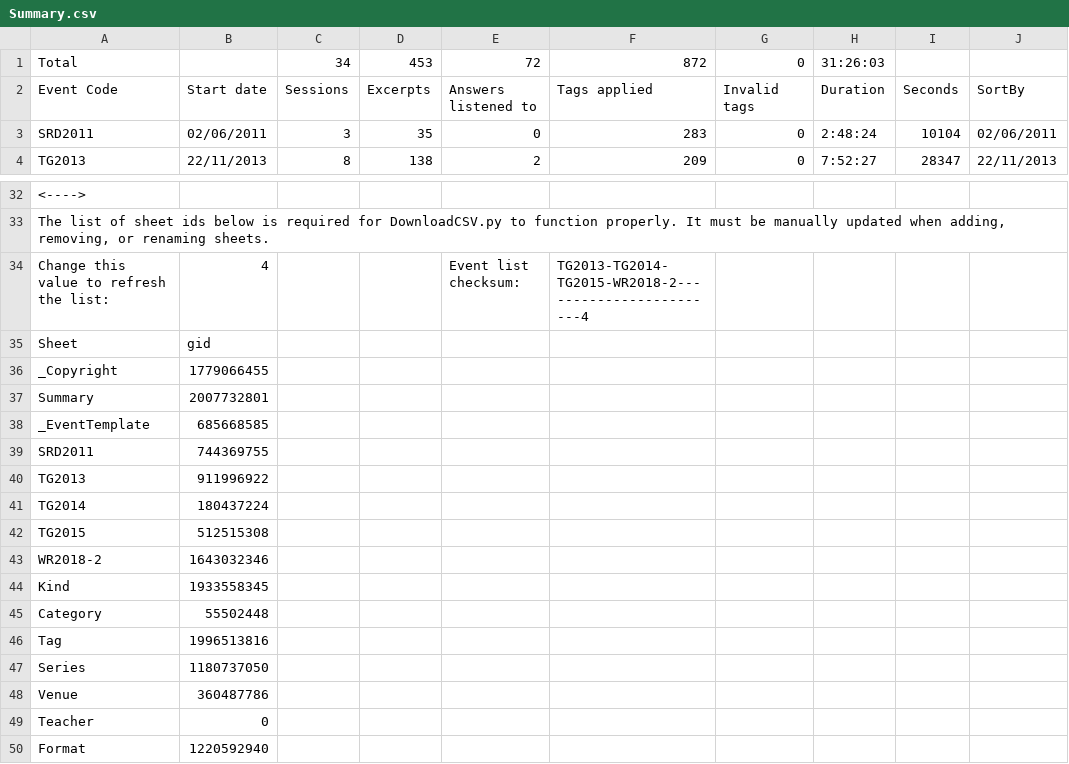
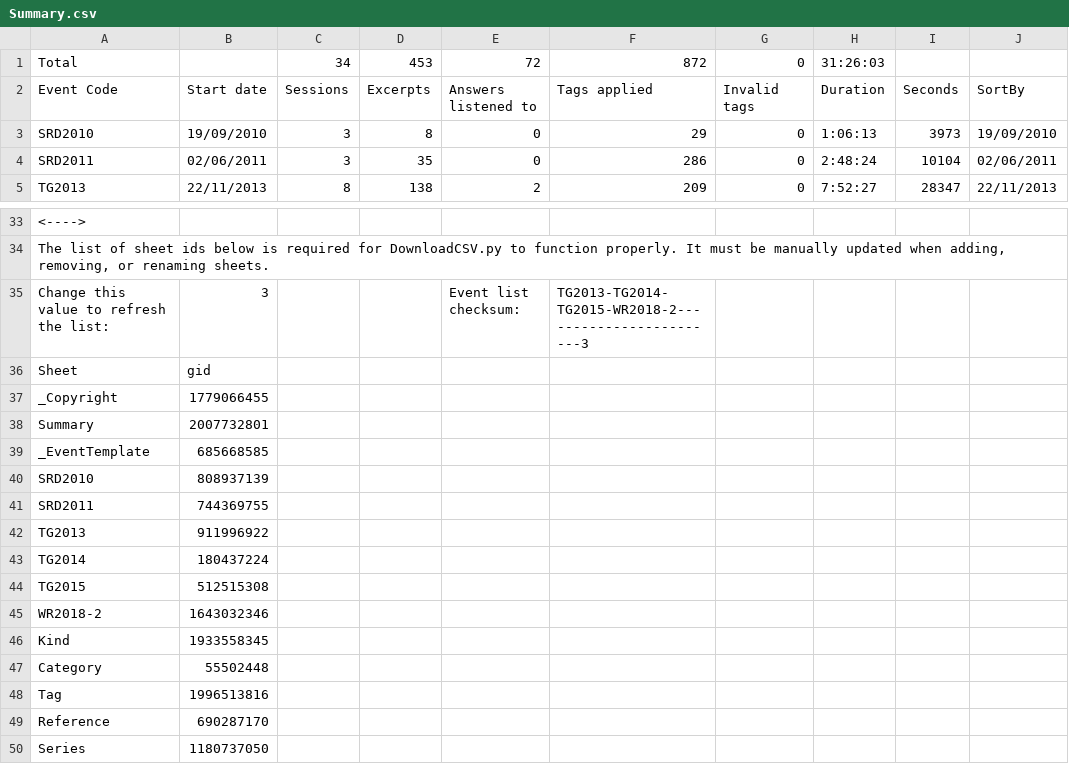
Before and after one commit to Kaccana-Bhikkhu/kaccana-bhikkhu.github.io, a CSV file: csv/Summary.csv, drawn as a sheet; only a part is shown, gaps mark what is left out; the shorter side is filled out with more unchanged rows; addresses are those after the commit; the diff names each change by its address in the sheet, - before the commit and + after, or states it on an @@ line.

```diff
--- a/csv/Summary.csv
+++ b/csv/Summary.csv
+row 3: SRD2010 | 19/09/2010 | 3 | 8 | 0 | 29 | 0 | 1:06:13 | 3973 | 19/09/2010
-F4: 283
+F4: 286
-B35: 4
+B35: 3
-F35: TG2013-TG2014-TG2015-WR2018-2------------------------4
+F35: TG2013-TG2014-TG2015-WR2018-2------------------------3
+row 40: SRD2010 | 808937139
+row 49: Reference | 690287170
```
Also changed, not shown: csv/Kind.csv, csv/SRD2011.csv, 53 other files.
